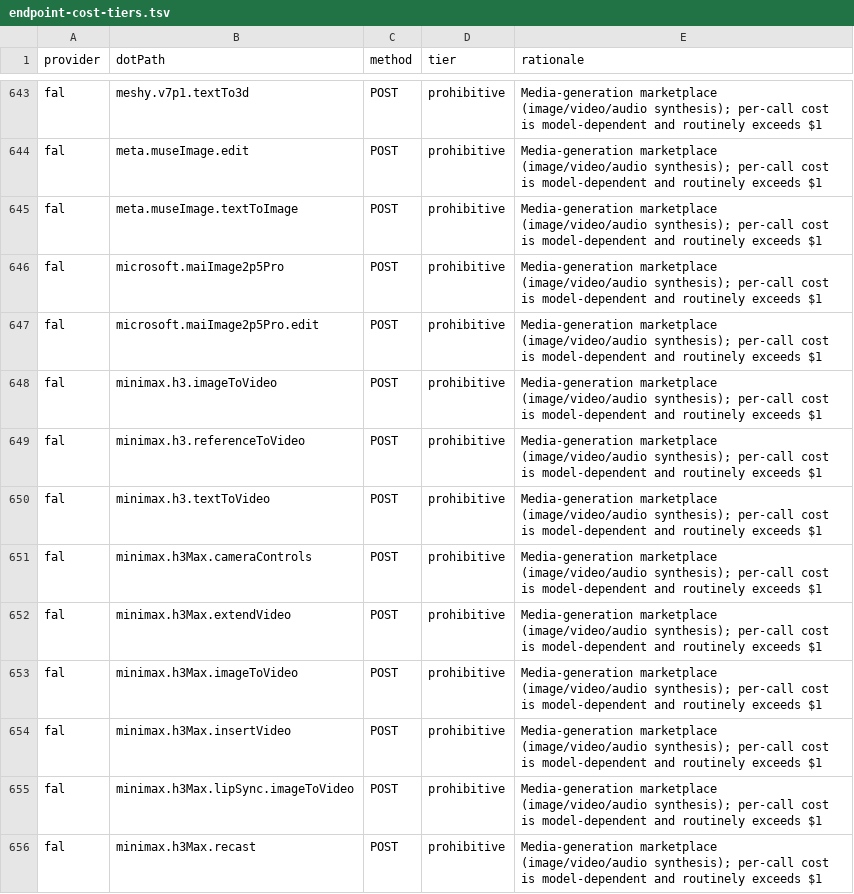
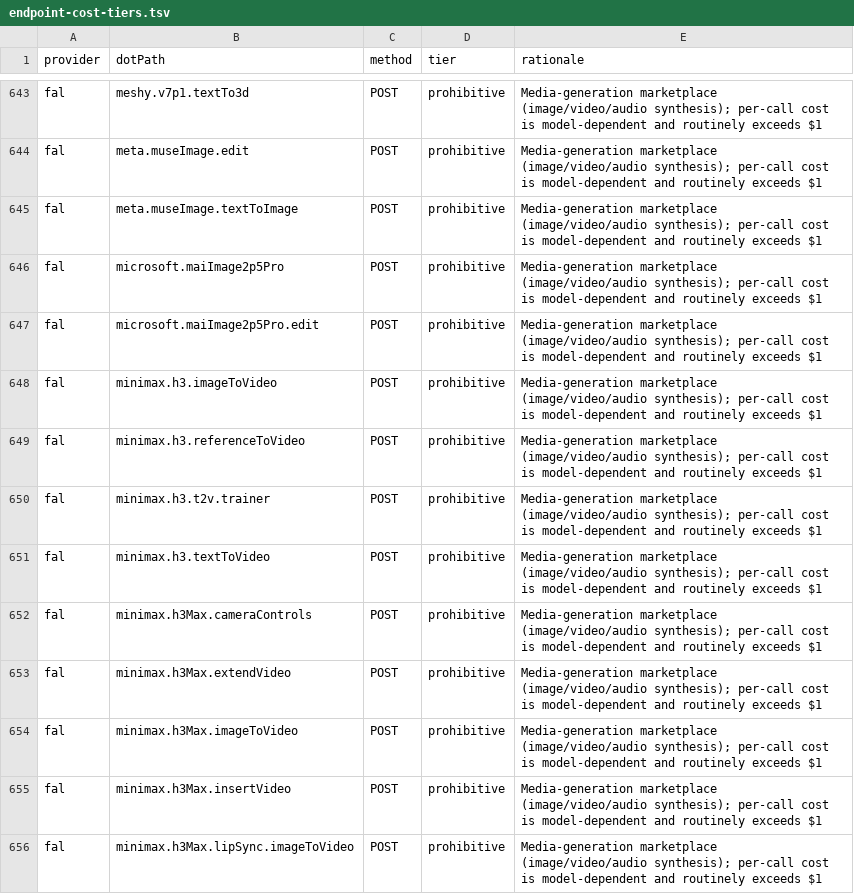
Before and after one commit to justintanner/apicity, a TSV file: scripts/endpoint-cost-tiers.tsv, drawn as a sheet; only a part is shown, gaps mark what is left out; the shorter side is filled out with more unchanged rows.

Commit message:
feat(fal): add MiniMax H3 text-to-video trainer (ac-h8q5j7) (#523)
New t2v.trainer leaf on the existing minimax.h3 object.
Price is $0.005 per requested training step. The recording
uses number_of_steps 1. fal billed 100 steps ($0.50).

Co-authored-by: superlzyguy <superlzyguy@users.noreply.github.com>

```diff
--- a/scripts/endpoint-cost-tiers.tsv
+++ b/scripts/endpoint-cost-tiers.tsv
@@ -649,2 +649,3 @@ fal	minimax.h3.imageToVideo	POST	prohibitive	Media-generation marketplace (image
 fal	minimax.h3.referenceToVideo	POST	prohibitive	Media-generation marketplace (image/video/audio synthesis); per-call cost is model-dependent and routinely exceeds $1
+fal	minimax.h3.t2v.trainer	POST	prohibitive	Media-generation marketplace (image/video/audio synthesis); per-call cost is model-dependent and routinely exceeds $1
 fal	minimax.h3.textToVideo	POST	prohibitive	Media-generation marketplace (image/video/audio synthesis); per-call cost is model-dependent and routinely exceeds $1
```
Also changed, not shown: scripts/endpoint-docs.tsv, 16 other files.
